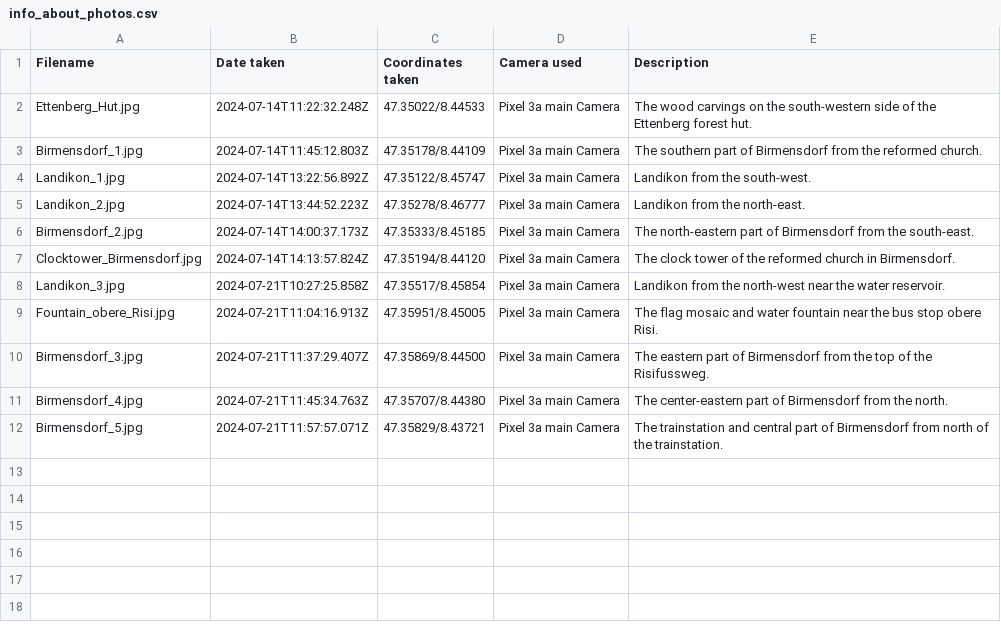
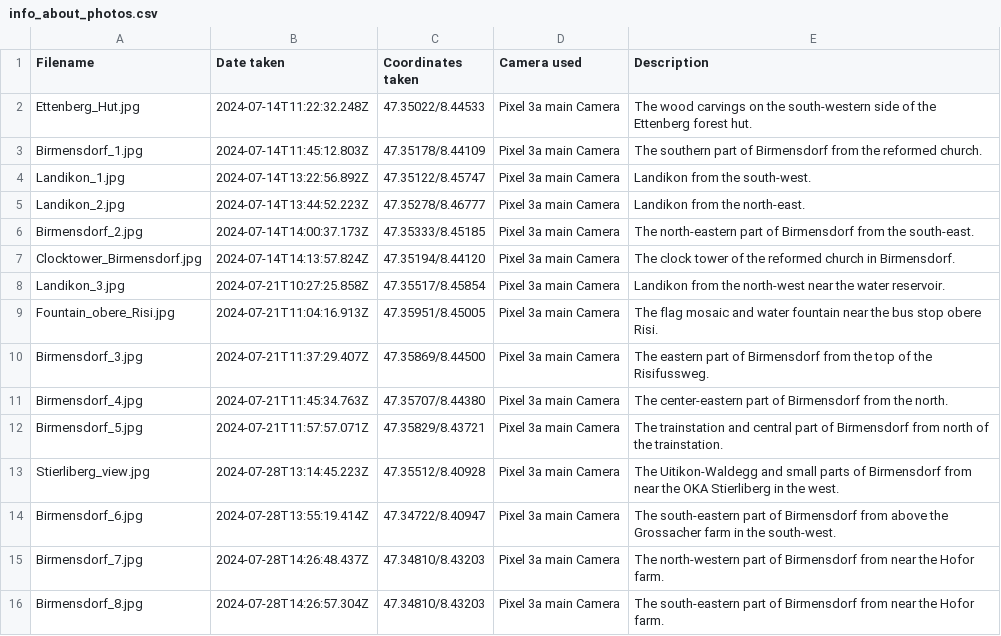
Before and after one commit to gyrraf/all_municipalities_canton_zurich, a CSV file: images/Birmensdorf/info_about_photos.csv, drawn as a sheet.

Commit message:
Add photos from third visit to Birmensdorf.

```diff
--- a/images/Birmensdorf/info_about_photos.csv
+++ b/images/Birmensdorf/info_about_photos.csv
@@ -12 +12,5 @@ Birmensdorf_4.jpg,2024-07-21T11:45:34.763Z,47.35707/8.44380,Pixel 3a main Camera
 Birmensdorf_5.jpg,2024-07-21T11:57:57.071Z,47.35829/8.43721,Pixel 3a main Camera,The trainstation and central part of Birmensdorf from north of the trainstation.
+Stierliberg_view.jpg,2024-07-28T13:14:45.223Z,47.35512/8.40928,Pixel 3a main Camera,The Uitikon-Waldegg and small parts of Birmensdorf from near the OKA Stierliberg in the west.
+Birmensdorf_6.jpg,2024-07-28T13:55:19.414Z,47.34722/8.40947,Pixel 3a main Camera,The south-eastern part of Birmensdorf from above the Grossacher farm in the south-west.
+Birmensdorf_7.jpg,2024-07-28T14:26:48.437Z,47.34810/8.43203,Pixel 3a main Camera,The north-western part of Birmensdorf from near the Hofor farm.
+Birmensdorf_8.jpg,2024-07-28T14:26:57.304Z,47.34810/8.43203,Pixel 3a main Camera,The south-eastern part of Birmensdorf from near the Hofor farm.
```
Also changed, not shown: 4 other files.
